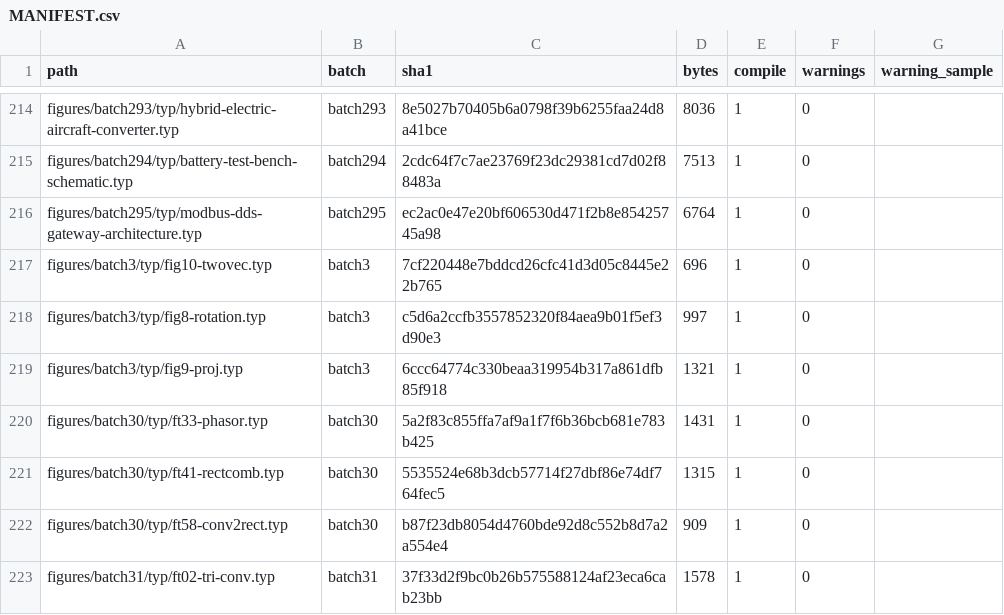
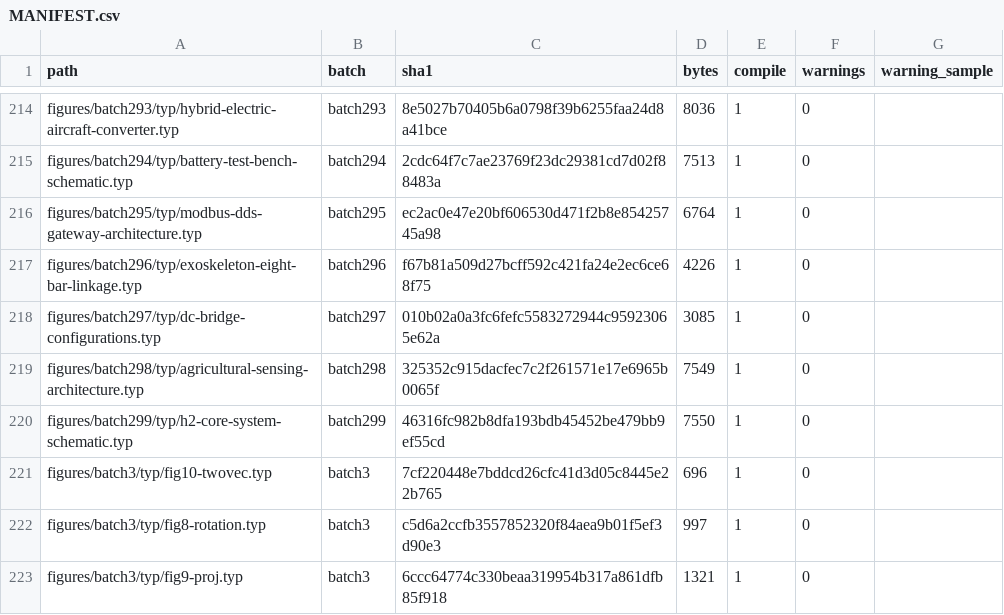
Before and after one commit to m-rui001/figure-as-code, a CSV file: MANIFEST.csv, drawn as a sheet; only a part is shown, gaps mark what is left out; the shorter side is filled out with more unchanged rows.

Commit message:
feat: 新增外骨骼八杆机构、直流电桥、农业感知架构、H2-core 系统四图（batch296-299，hy3）

```diff
--- a/MANIFEST.csv
+++ b/MANIFEST.csv
@@ -216,2 +216,6 @@ figures/batch294/typ/battery-test-bench-schematic.typ,batch294,2cdc64f7c7ae23769
 figures/batch295/typ/modbus-dds-gateway-architecture.typ,batch295,ec2ac0e47e20bf606530d471f2b8e85425745a98,6764,1,0,
+figures/batch296/typ/exoskeleton-eight-bar-linkage.typ,batch296,f67b81a509d27bcff592c421fa24e2ec6ce68f75,4226,1,0,
+figures/batch297/typ/dc-bridge-configurations.typ,batch297,010b02a0a3fc6fefc5583272944c95923065e62a,3085,1,0,
+figures/batch298/typ/agricultural-sensing-architecture.typ,batch298,325352c915dacfec7c2f261571e17e6965b0065f,7549,1,0,
+figures/batch299/typ/h2-core-system-schematic.typ,batch299,46316fc982b8dfa193bdb45452be479bb9ef55cd,7550,1,0,
 figures/batch3/typ/fig10-twovec.typ,batch3,7cf220448e7bddcd26cfc41d3d05c8445e22b765,696,1,0,
```
Also changed, not shown: 6 other files.
